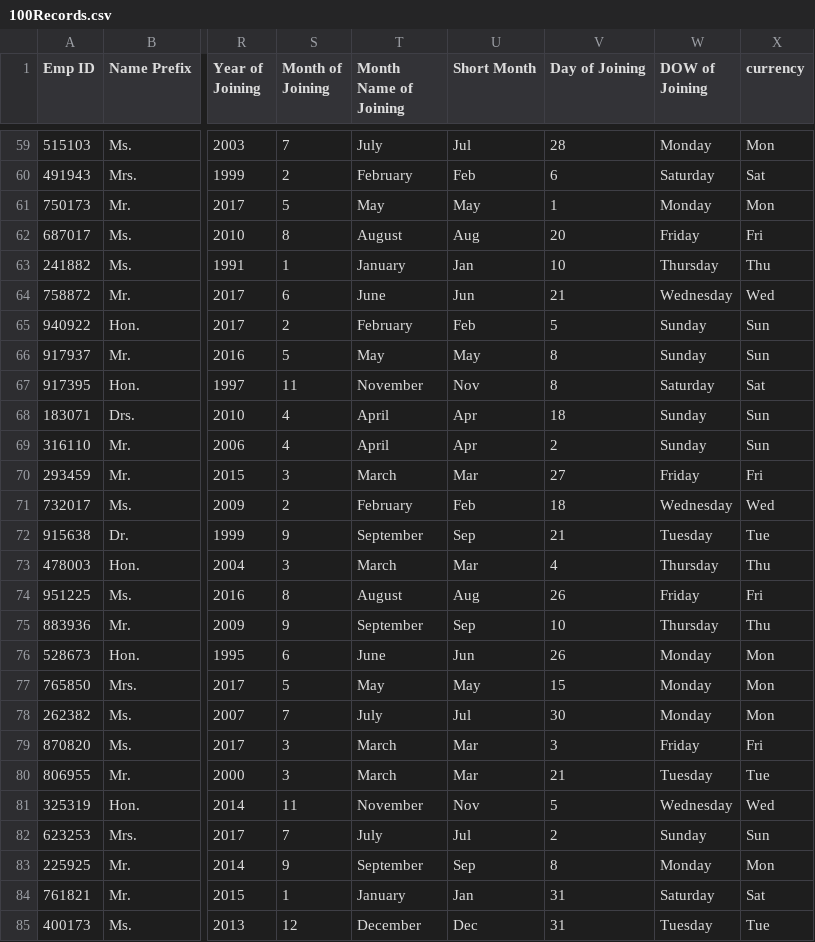
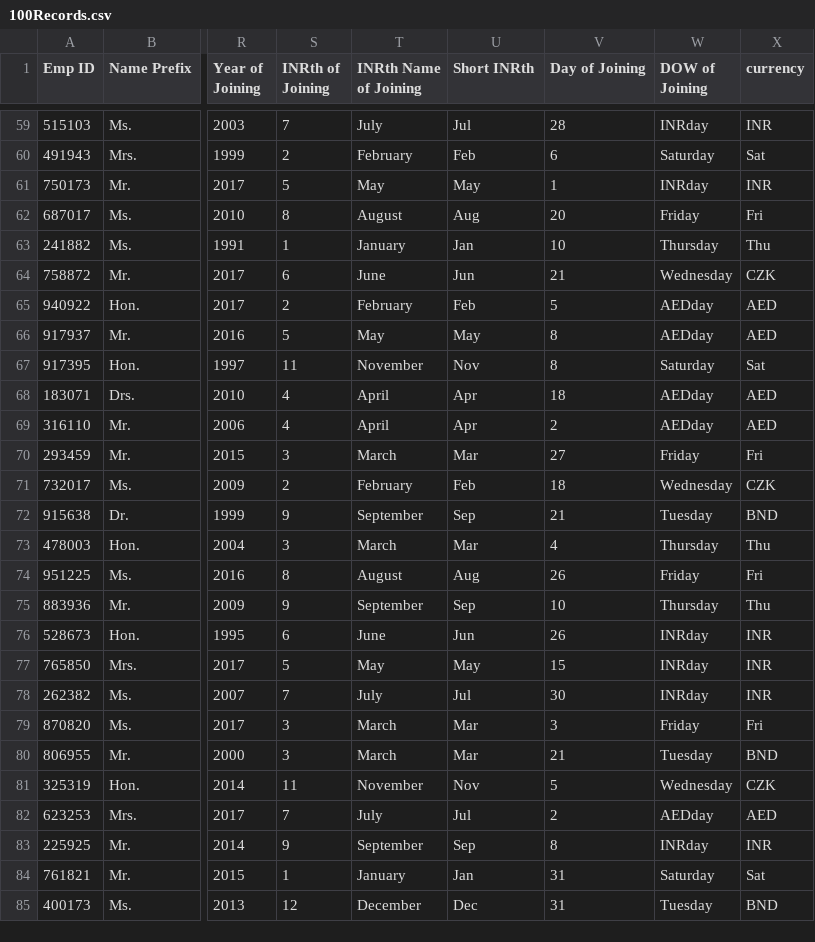
Before and after one commit to regupathy/daily_report, a CSV file: sources/100Records.csv, drawn as a sheet; only a part is shown, gaps mark what is left out; the diff covers the shown part only; the diff names each change by its address in the sheet, - before the commit and + after, or states it on an @@ line.

```diff
--- a/sources/100Records.csv
+++ b/sources/100Records.csv
-S1: Month of Joining
+S1: INRth of Joining
-T1: Month Name of Joining
+T1: INRth Name of Joining
-U1: Short Month
+U1: Short INRth
-W59 (DOW of Joining): Monday
+W59 (DOW of Joining): INRday
-X59 (currency): Mon
+X59 (currency): INR
-W61 (DOW of Joining): Monday
+W61 (DOW of Joining): INRday
-X61 (currency): Mon
+X61 (currency): INR
-X64 (currency): Wed
+X64 (currency): CZK
-W65:W66 (DOW of Joining): Sunday
+W65:W66 (DOW of Joining): AEDday
-X65:X66 (currency): Sun
+X65:X66 (currency): AED
-W68:W69 (DOW of Joining): Sunday
+W68:W69 (DOW of Joining): AEDday
-X68:X69 (currency): Sun
+X68:X69 (currency): AED
-X71 (currency): Wed
+X71 (currency): CZK
-X72 (currency): Tue
+X72 (currency): BND
-W76:W78 (DOW of Joining): Monday
+W76:W78 (DOW of Joining): INRday
-X76:X78 (currency): Mon
+X76:X78 (currency): INR
-X80 (currency): Tue
+X80 (currency): BND
-X81 (currency): Wed
+X81 (currency): CZK
-W82 (DOW of Joining): Sunday
+W82 (DOW of Joining): AEDday
-X82 (currency): Sun
+X82 (currency): AED
-W83 (DOW of Joining): Monday
+W83 (DOW of Joining): INRday
-X83 (currency): Mon
+X83 (currency): INR
-X85 (currency): Tue
+X85 (currency): BND
```
Also changed, not shown: 76 edited cells elsewhere in this file, 8 other files.
